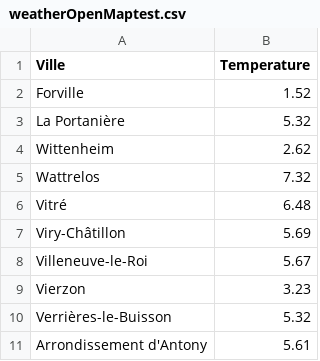
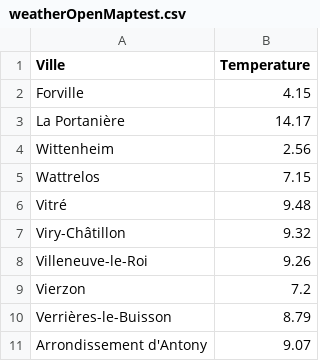
Before and after one commit to data7h/temperature_scrapping_fr, a CSV file: weatherOpenMaptest.csv, drawn as a sheet.

```diff
--- a/weatherOpenMaptest.csv
+++ b/weatherOpenMaptest.csv
@@ -1,11 +1,11 @@
 Ville,Temperature
-Forville,1.52
-La Portanière,5.32
-Wittenheim,2.62
-Wattrelos,7.32
-Vitré,6.48
-Viry-Châtillon,5.69
-Villeneuve-le-Roi,5.67
-Vierzon,3.23
-Verrières-le-Buisson,5.32
-Arrondissement d'Antony,5.61
+Forville,4.15
+La Portanière,14.17
+Wittenheim,2.56
+Wattrelos,7.15
+Vitré,9.48
+Viry-Châtillon,9.32
+Villeneuve-le-Roi,9.26
+Vierzon,7.2
+Verrières-le-Buisson,8.79
+Arrondissement d'Antony,9.07
```
Also changed, not shown: 25 other files.
